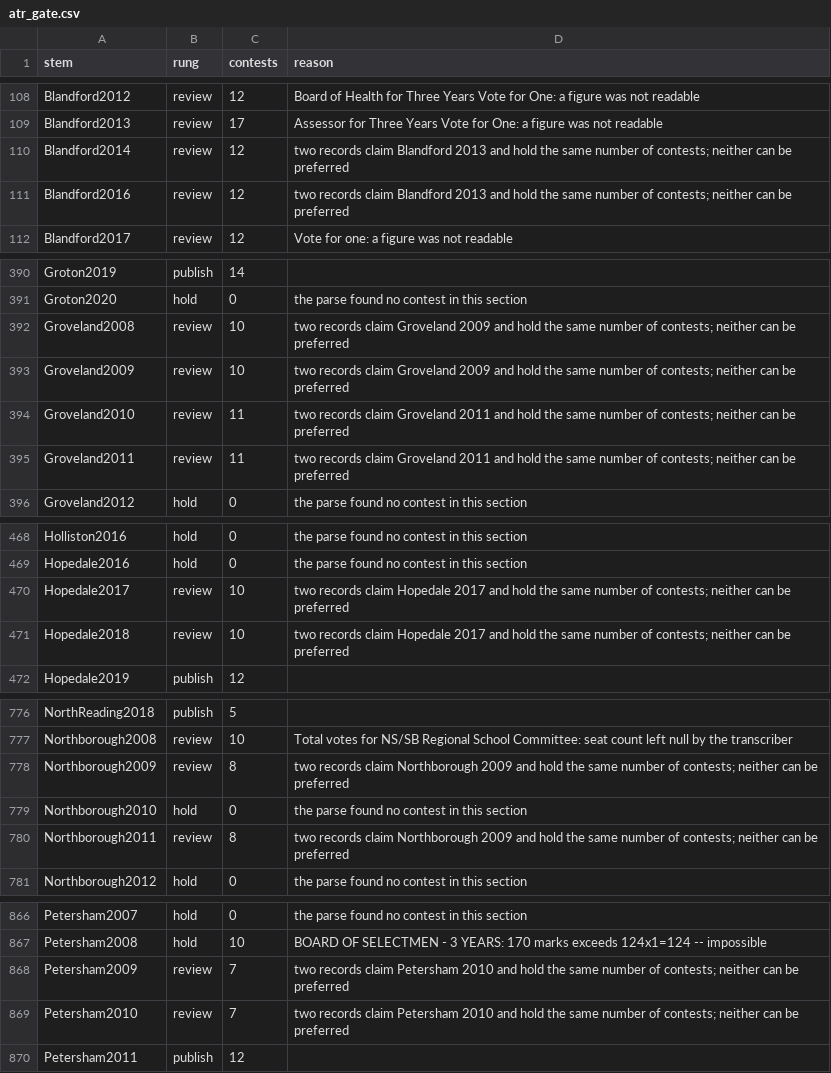
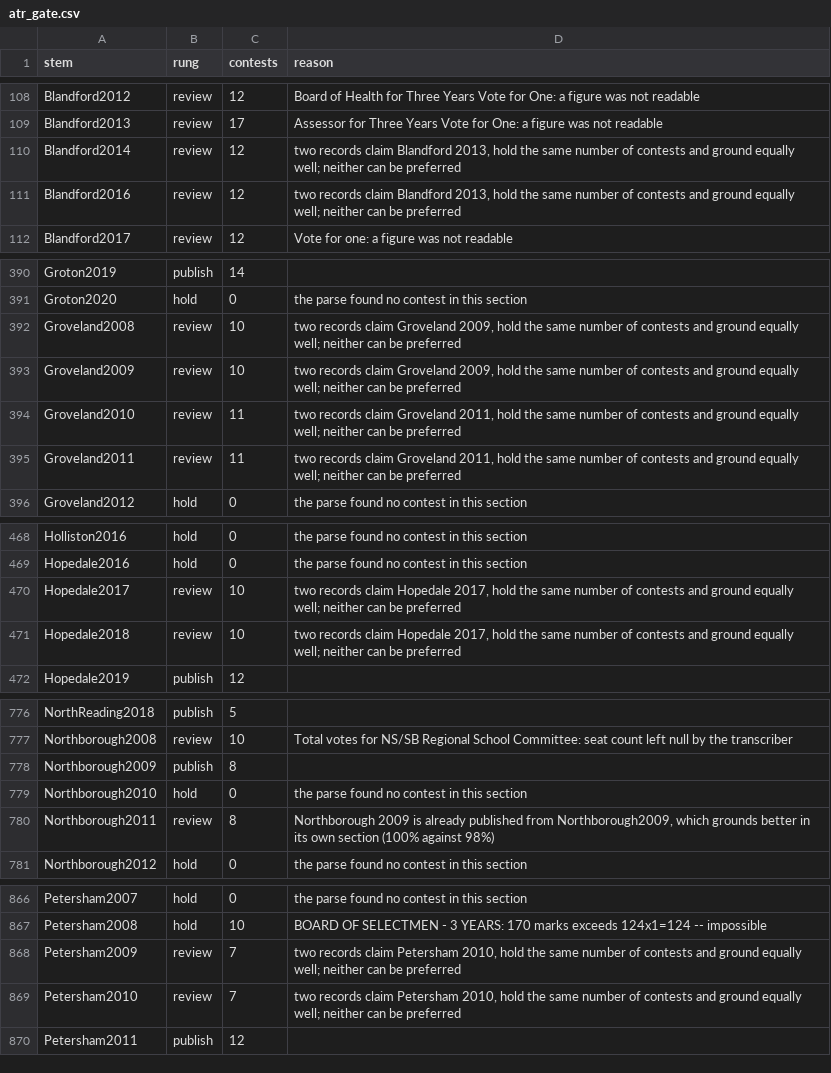
Before and after one commit to JamesNicholsWorley/muni-harvest, a CSV file: qa/reference/atr_gate.csv, drawn as a sheet; only a part is shown, gaps mark what is left out; the diff covers the shown part only.

```diff
--- a/qa/reference/atr_gate.csv
+++ b/qa/reference/atr_gate.csv
@@ -109,4 +109,4 @@ Blandford2012,review,12,Board of Health for Three Years Vote for One: a figure w
 Blandford2013,review,17,Assessor for Three Years Vote for One: a figure was not readable
-Blandford2014,review,12,two records claim Blandford 2013 and hold the same number of contests; neither can be preferred
-Blandford2016,review,12,two records claim Blandford 2013 and hold the same number of contests; neither can be preferred
+Blandford2014,review,12,"two records claim Blandford 2013, hold the same number of contests and ground equally well; neither can be preferred"
+Blandford2016,review,12,"two records claim Blandford 2013, hold the same number of contests and ground equally well; neither can be preferred"
 Blandford2017,review,12,Vote for one: a figure was not readable
@@ -391,6 +391,6 @@ Groton2019,publish,14,
 Groton2020,hold,0,the parse found no contest in this section
-Groveland2008,review,10,two records claim Groveland 2009 and hold the same number of contests; neither can be preferred
-Groveland2009,review,10,two records claim Groveland 2009 and hold the same number of contests; neither can be preferred
-Groveland2010,review,11,two records claim Groveland 2011 and hold the same number of contests; neither can be preferred
-Groveland2011,review,11,two records claim Groveland 2011 and hold the same number of contests; neither can be preferred
+Groveland2008,review,10,"two records claim Groveland 2009, hold the same number of contests and ground equally well; neither can be preferred"
+Groveland2009,review,10,"two records claim Groveland 2009, hold the same number of contests and ground equally well; neither can be preferred"
+Groveland2010,review,11,"two records claim Groveland 2011, hold the same number of contests and ground equally well; neither can be preferred"
+Groveland2011,review,11,"two records claim Groveland 2011, hold the same number of contests and ground equally well; neither can be preferred"
 Groveland2012,hold,0,the parse found no contest in this section
@@ -469,4 +469,4 @@ Holliston2016,hold,0,the parse found no contest in this section
 Hopedale2016,hold,0,the parse found no contest in this section
-Hopedale2017,review,10,two records claim Hopedale 2017 and hold the same number of contests; neither can be preferred
-Hopedale2018,review,10,two records claim Hopedale 2017 and hold the same number of contests; neither can be preferred
+Hopedale2017,review,10,"two records claim Hopedale 2017, hold the same number of contests and ground equally well; neither can be preferred"
+Hopedale2018,review,10,"two records claim Hopedale 2017, hold the same number of contests and ground equally well; neither can be preferred"
 Hopedale2019,publish,12,
@@ -777,5 +777,5 @@ NorthReading2018,publish,5,
 Northborough2008,review,10,Total votes for NS/SB Regional School Committee: seat count left null by the transcriber
-Northborough2009,review,8,two records claim Northborough 2009 and hold the same number of contests; neither can be preferred
+Northborough2009,publish,8,
 Northborough2010,hold,0,the parse found no contest in this section
-Northborough2011,review,8,two records claim Northborough 2009 and hold the same number of contests; neither can be preferred
+Northborough2011,review,8,"Northborough 2009 is already published from Northborough2009, which grounds better in its own section (100% against 98%)"
 Northborough2012,hold,0,the parse found no contest in this section
@@ -867,4 +867,4 @@ Petersham2007,hold,0,the parse found no contest in this section
 Petersham2008,hold,10,BOARD OF SELECTMEN - 3 YEARS: 170 marks exceeds 124x1=124 -- impossible
-Petersham2009,review,7,two records claim Petersham 2010 and hold the same number of contests; neither can be preferred
-Petersham2010,review,7,two records claim Petersham 2010 and hold the same number of contests; neither can be preferred
+Petersham2009,review,7,"two records claim Petersham 2010, hold the same number of contests and ground equally well; neither can be preferred"
+Petersham2010,review,7,"two records claim Petersham 2010, hold the same number of contests and ground equally well; neither can be preferred"
 Petersham2011,publish,12,
```
Also changed, not shown: 6 edited cells elsewhere in this file, 1 other file.
